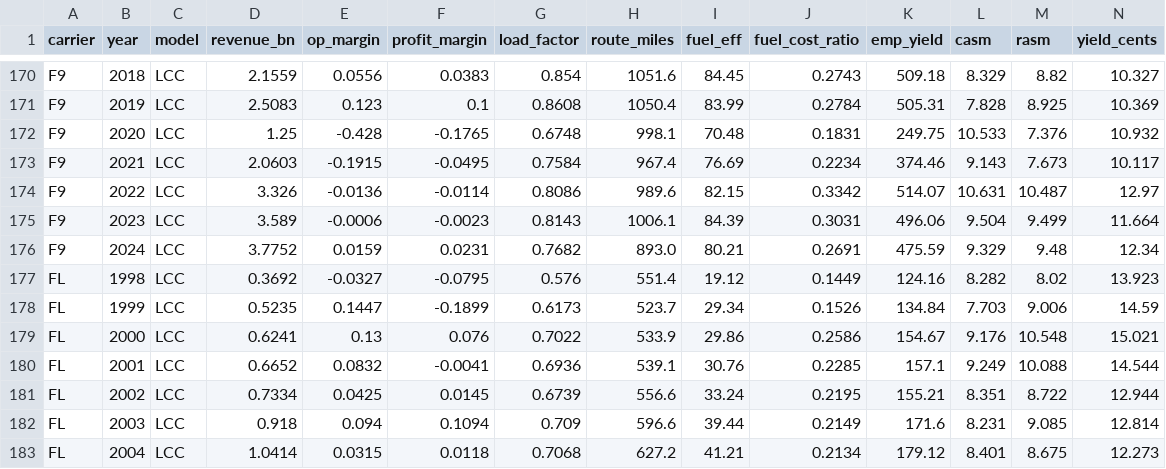
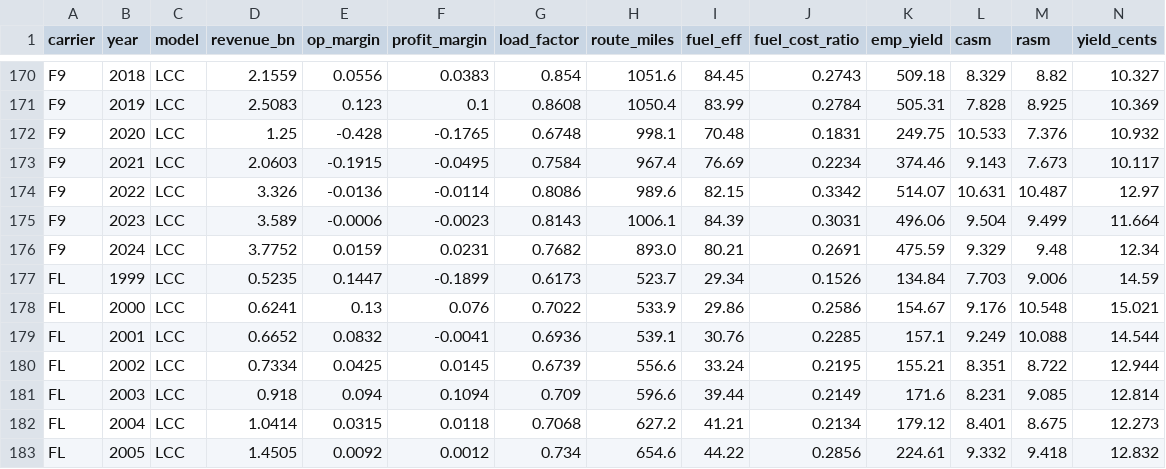
Before and after one commit to kjmobile/data, a CSV file: ba735/perez_2022_airline_years.csv, drawn as a sheet; only a part is shown, gaps mark what is left out; the shorter side is filled out with more unchanged rows; rows hold the shown columns only; the diff names each change by its address in the sheet, - before the commit and + after, or states it on an @@ line.

Commit message:
ba735 W12 replication: P-5.2 four quarters; missing airline-years with reasons

```diff
--- a/ba735/perez_2022_airline_years.csv
+++ b/ba735/perez_2022_airline_years.csv
-row 177: FL | 1998 | LCC | 0.3692 | -0.0327 | -0.0795 | 0.576 | 551.4 | 19.12 | 0.1449 | 124.16 | 8.282 | 8.02 | 13.923
```
Also changed, not shown: 1 other file.
